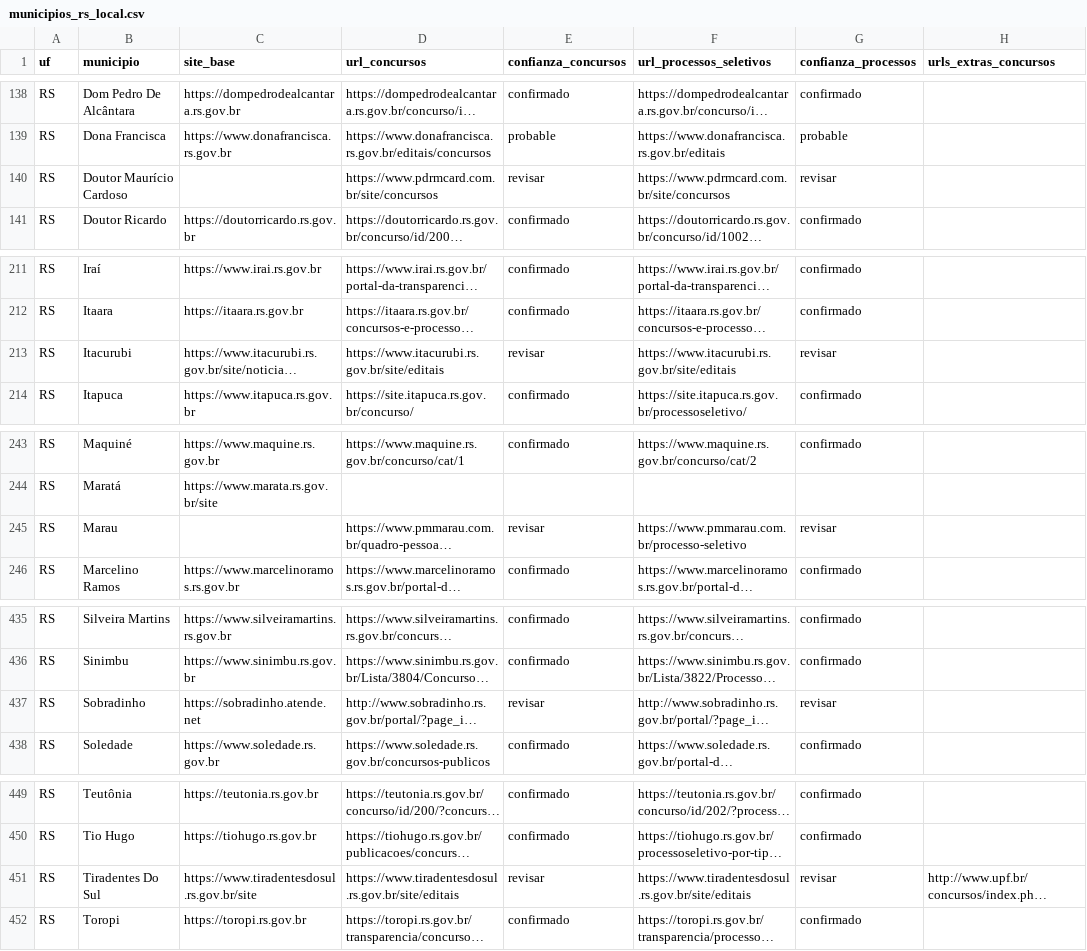
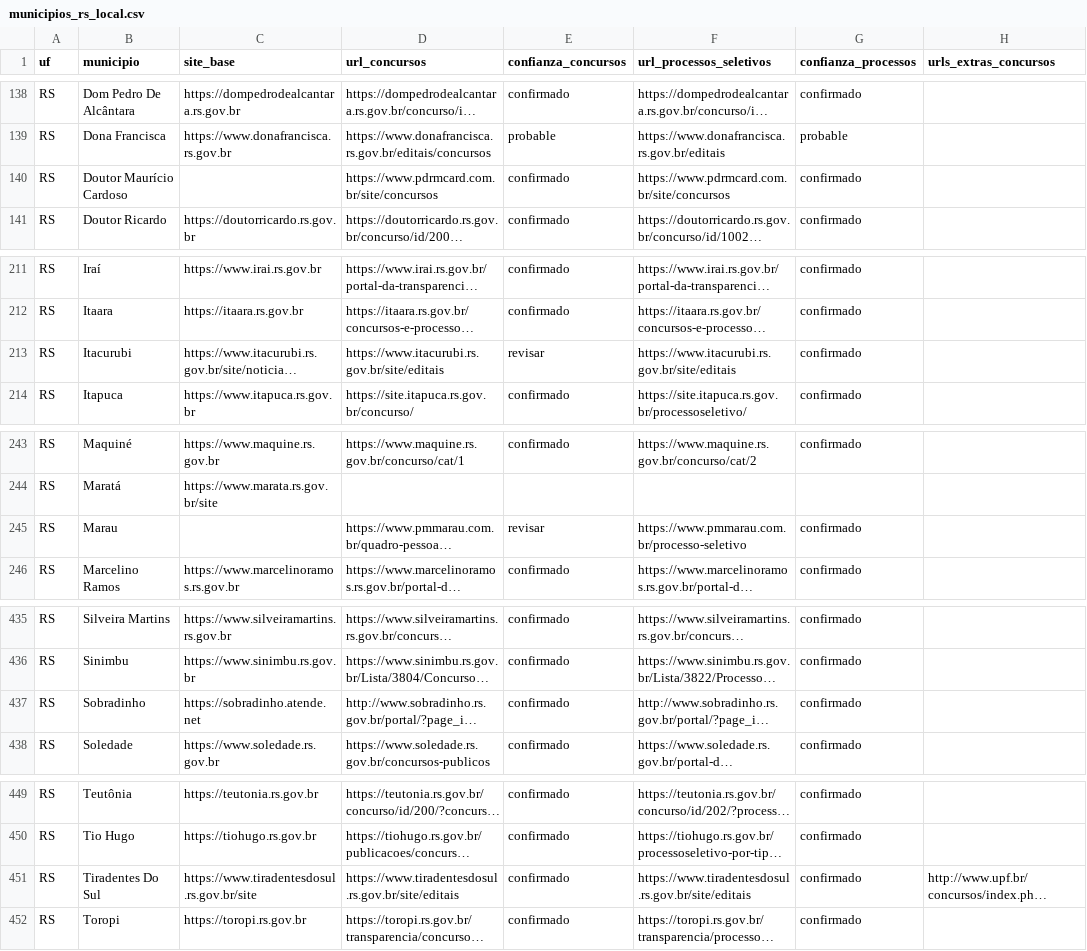
Before and after one commit to luisesantamaria/concursos-tracker, a CSV file: data/fase2/municipios_rs_local.csv, drawn as a sheet; only a part is shown, gaps mark what is left out; long unchanged cells end in …; the diff covers the shown part only; the diff names each change by its address in the sheet, - before the commit and + after, or states it on an @@ line.

```diff
--- a/data/fase2/municipios_rs_local.csv
+++ b/data/fase2/municipios_rs_local.csv
-E140 (confianza_concursos): revisar
+E140 (confianza_concursos): confirmado
-G140 (confianza_processos): revisar
+G140 (confianza_processos): confirmado
-G213 (confianza_processos): revisar
+G213 (confianza_processos): confirmado
-G245 (confianza_processos): revisar
+G245 (confianza_processos): confirmado
-E437 (confianza_concursos): revisar
+E437 (confianza_concursos): confirmado
-G437 (confianza_processos): revisar
+G437 (confianza_processos): confirmado
-E451 (confianza_concursos): revisar
+E451 (confianza_concursos): confirmado
-G451 (confianza_processos): revisar
+G451 (confianza_processos): confirmado
```
Also changed, not shown: 16 edited cells elsewhere in this file.
